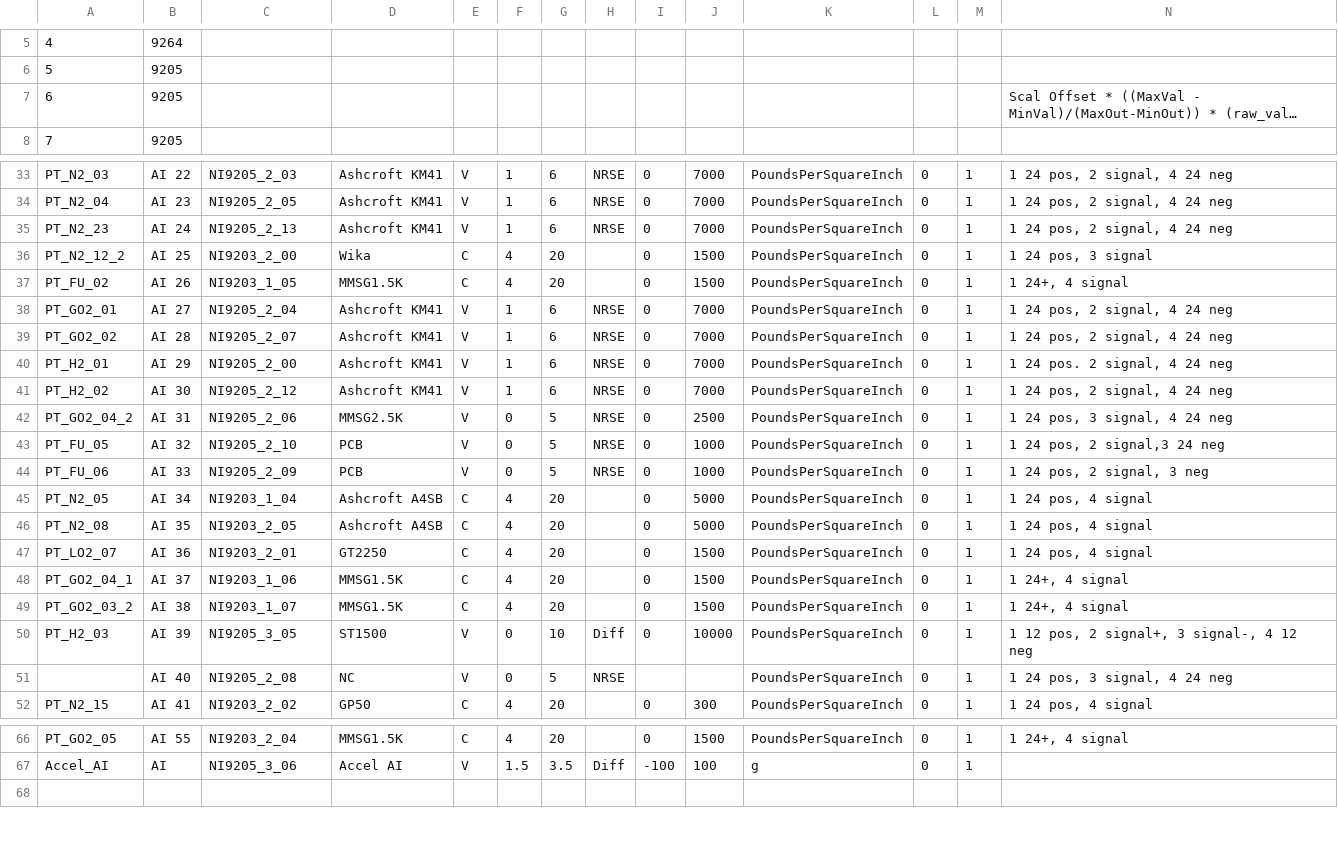
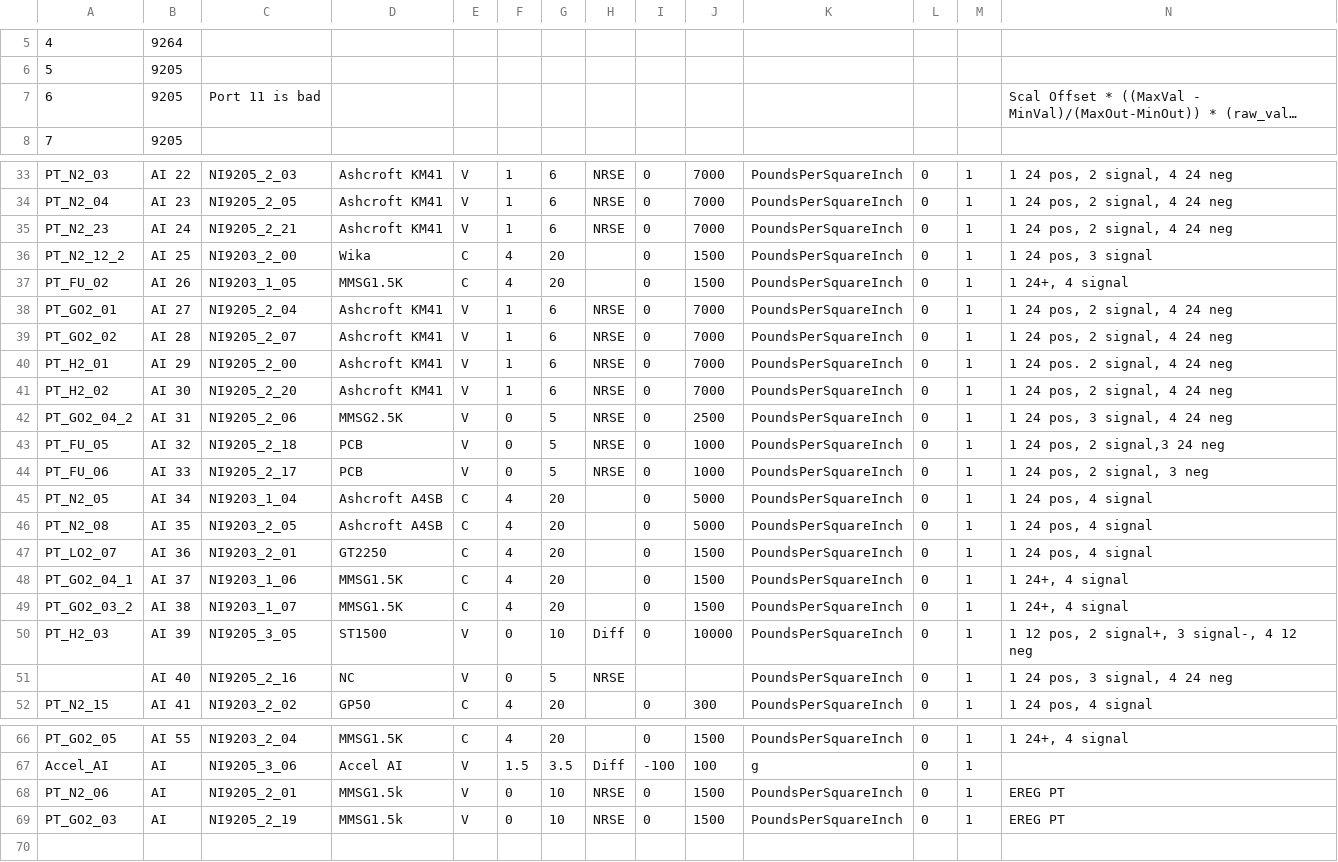
Before and after one commit to PURPL-Purdue/Software_Tools, a CSV file: Synnax Tools/core_config/depracated_config/channel_config.csv, drawn as a sheet; only a part is shown, gaps mark what is left out; long unchanged cells end in …; rows hold the shown columns only; the diff names each change by its address in the sheet, - before the commit and + after, or states it on an @@ line.

Commit message:
export data changes + config edits

```diff
--- a/Synnax Tools/core_config/depracated_config/channel_config.csv
+++ b/Synnax Tools/core_config/depracated_config/channel_config.csv
-C7: (empty)
+C7: Port 11 is bad
-C35: NI9205_2_13
+C35: NI9205_2_21
-C41: NI9205_2_12
+C41: NI9205_2_20
-C43: NI9205_2_10
+C43: NI9205_2_18
-C44: NI9205_2_09
+C44: NI9205_2_17
-C51: NI9205_2_08
+C51: NI9205_2_16
+row 68: PT_N2_06 | AI | NI9205_2_01 | MMSG1.5k | V | 0 | 10 | NRSE | 0 | 1500 | PoundsPerSquareInch | 0 | 1 | EREG PT
+row 69: PT_GO2_03 | AI | NI9205_2_19 | MMSG1.5k | V | 0 | 10 | NRSE | 0 | 1500 | PoundsPerSquareInch | 0 | 1 | EREG PT
```
Also changed, not shown: Synnax Tools/core_config/channel_config.csv, 4 other files.
